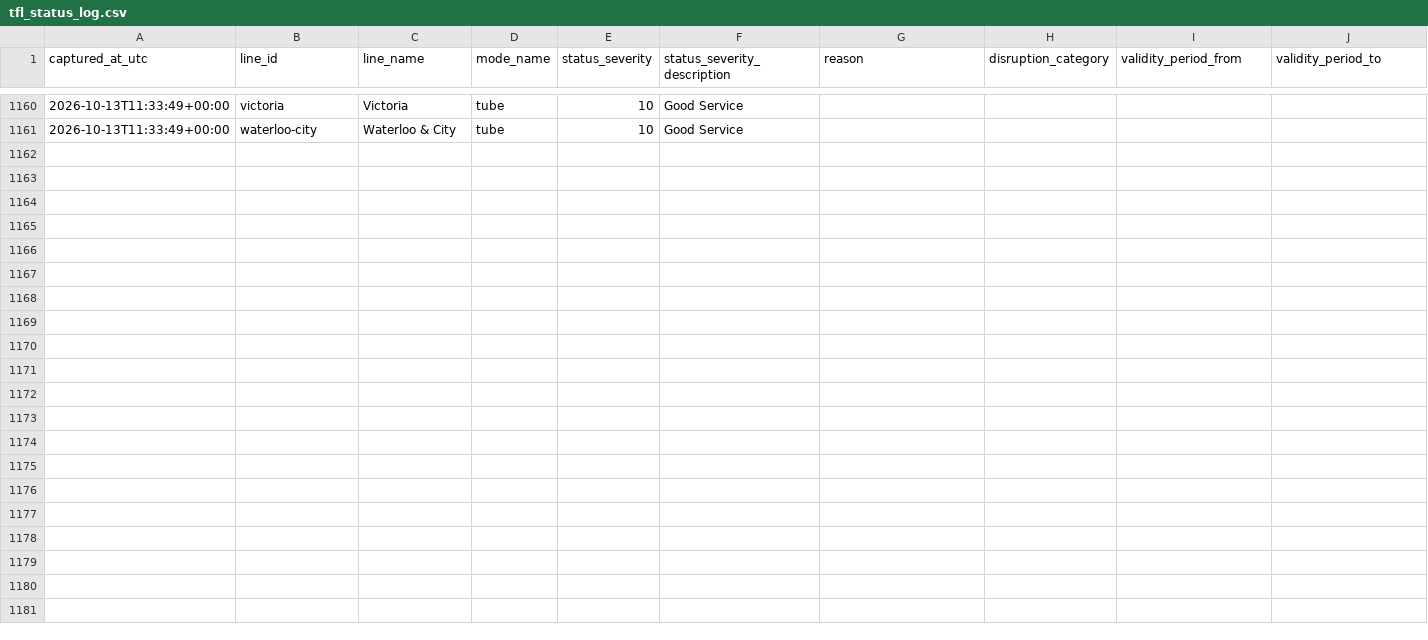
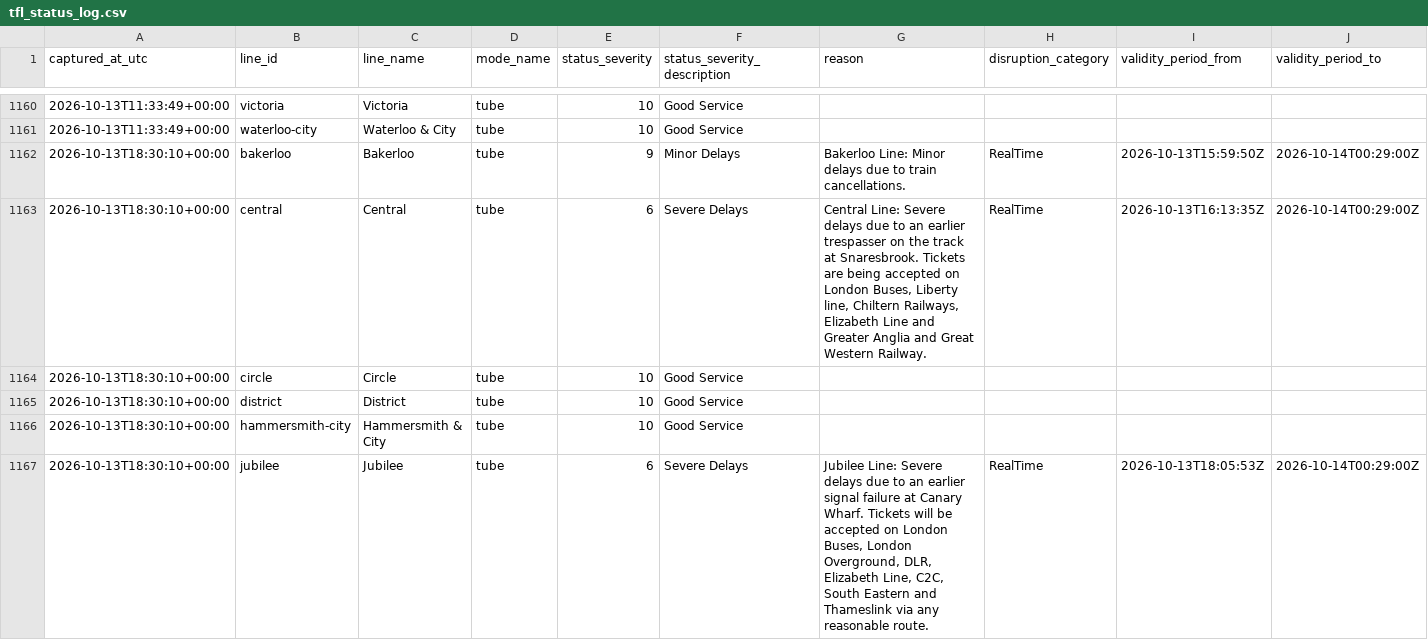
Before and after one commit to hitanshu8141/tfl-delay-dashboard, a CSV file: tfl_status_log.csv, drawn as a sheet; only a part is shown, gaps mark what is left out; the diff covers the shown part only; the diff names each change by its address in the sheet, - before the commit and + after, or states it on an @@ line.

```diff
--- a/tfl_status_log.csv
+++ b/tfl_status_log.csv
+row 1162: 2026-10-13T18:30:10+00:00 | bakerloo | Bakerloo | tube | 9 | Minor Delays | Bakerloo Line: Minor delays due to train cancellations. | RealTime | 2026-10-13T15:59:50Z | 2026-10-14T00:29:00Z
+row 1163: 2026-10-13T18:30:10+00:00 | central | Central | tube | 6 | Severe Delays | Central Line: Severe delays due to an earlier trespasser on the track at Snaresbrook. Tickets are being accepted on London Buses, Liberty line, Chiltern Railways, Elizabeth Line and Greater Anglia and Great Western Railway. | RealTime | 2026-10-13T16:13:35Z | 2026-10-14T00:29:00Z
+row 1164: 2026-10-13T18:30:10+00:00 | circle | Circle | tube | 10 | Good Service
+row 1165: 2026-10-13T18:30:10+00:00 | district | District | tube | 10 | Good Service
+row 1166: 2026-10-13T18:30:10+00:00 | hammersmith-city | Hammersmith & City | tube | 10 | Good Service
+row 1167: 2026-10-13T18:30:10+00:00 | jubilee | Jubilee | tube | 6 | Severe Delays | Jubilee Line: Severe delays due to an earlier signal failure at Canary Wharf. Tickets will be accepted on London Buses, London Overground, DLR, Elizabeth Line, C2C, South Eastern and Thameslink via any reasonable route. | RealTime | 2026-10-13T18:05:53Z | 2026-10-14T00:29:00Z
```
Also changed, not shown: 5 added rows elsewhere in this file.
